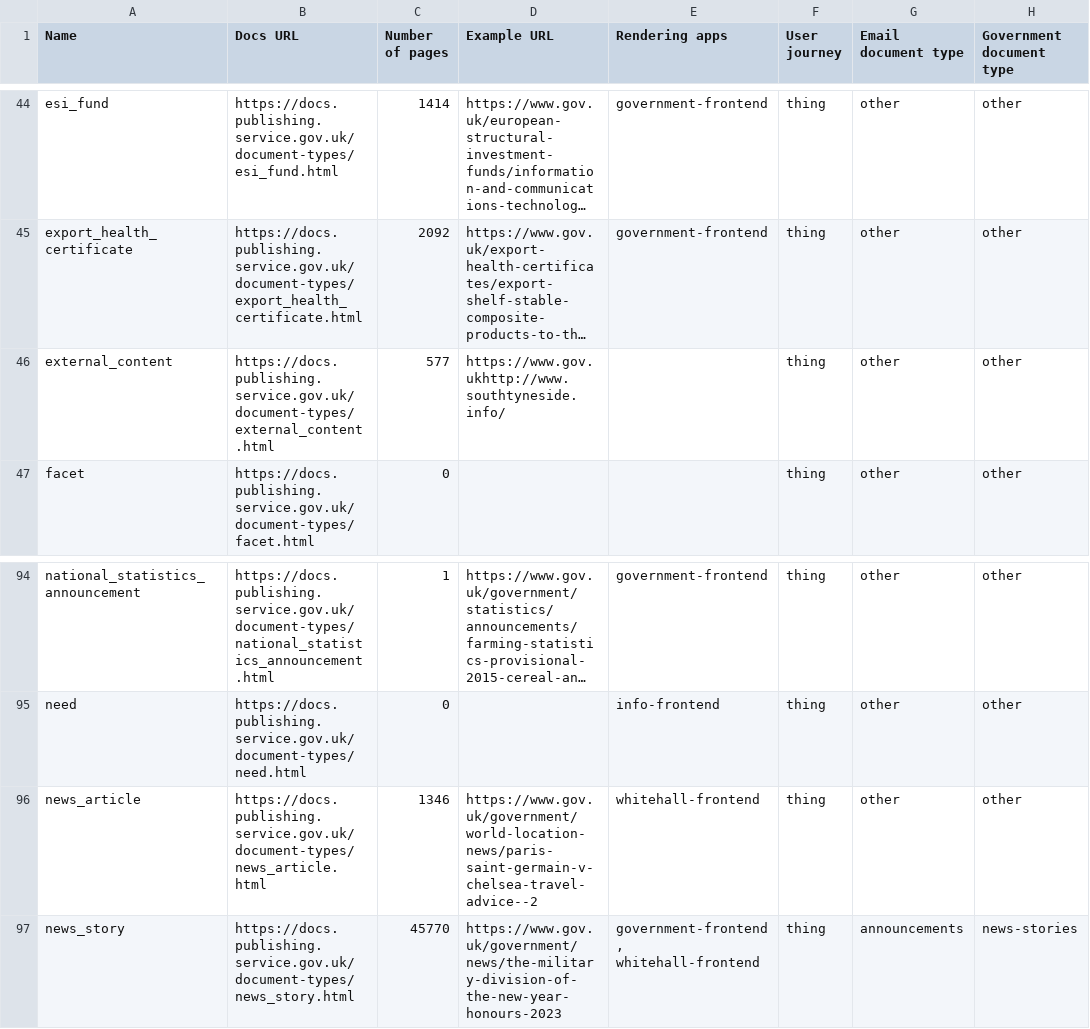
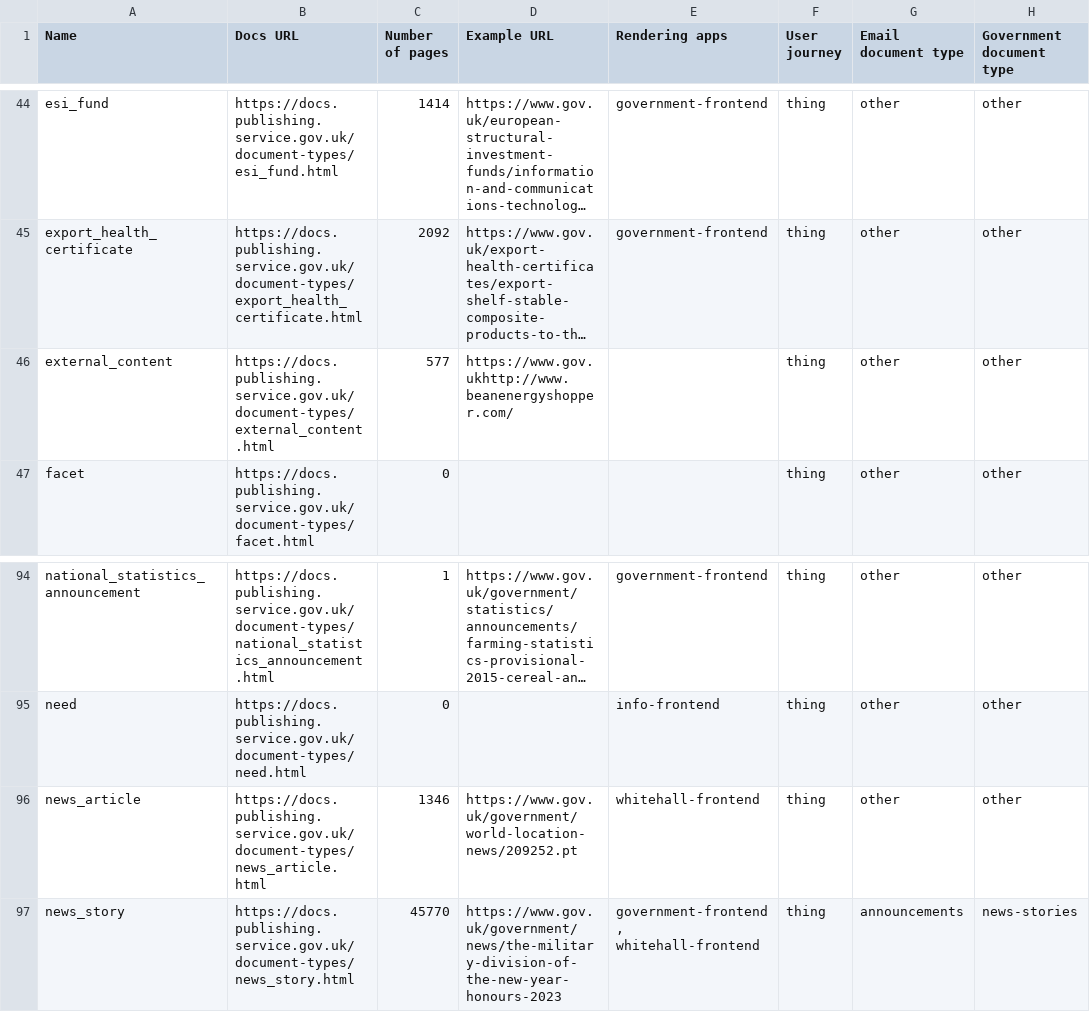
Before and after one commit to alphagov/govuk-developer-docs, a CSV file: document-types.csv, drawn as a sheet; only a part is shown, gaps mark what is left out; long unchanged cells end in …; the diff names each change by its address in the sheet, - before the commit and + after, or states it on an @@ line.

```diff
--- a/document-types.csv
+++ b/document-types.csv
-D46 (Example URL): https://www.gov.ukhttp://www.southtyneside.info/
+D46 (Example URL): https://www.gov.ukhttp://www.beanenergyshopper.com/
-D96 (Example URL): https://www.gov.uk/government/world-location-news/paris-saint-germain-v-chelsea-travel-advice--2
+D96 (Example URL): https://www.gov.uk/government/world-location-news/209252.pt
```
Also changed, not shown: 6 other files.
